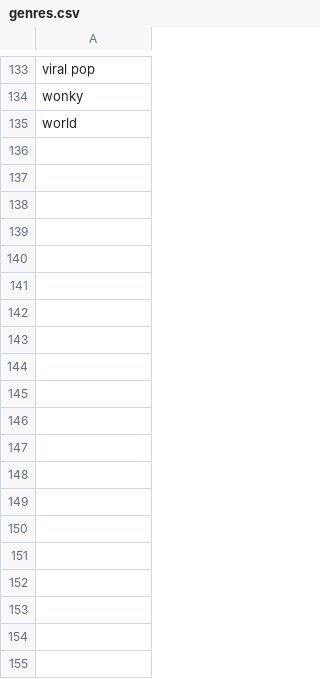
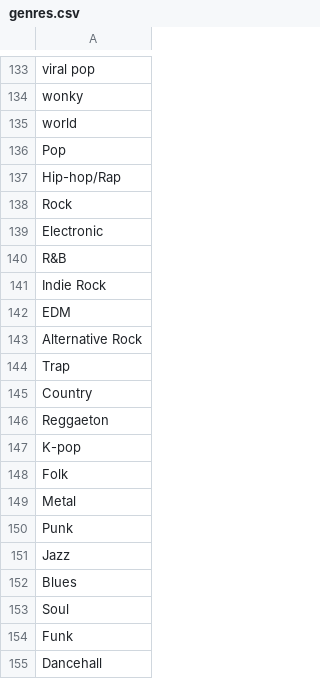
Before and after one commit to wehttqm/spotifire, a CSV file: chroma/genres.csv, drawn as a sheet; only a part is shown, gaps mark what is left out; the diff covers the shown part only; the diff names each change by its address in the sheet, - before the commit and + after, or states it on an @@ line.

```diff
--- a/chroma/genres.csv
+++ b/chroma/genres.csv
+row 136: Pop
+row 137: Hip-hop/Rap
+row 138: Rock
+row 139: Electronic
+row 140: R&B
+row 141: Indie Rock
+row 142: EDM
+row 143: Alternative Rock
+row 144: Trap
+row 145: Country
+row 146: Reggaeton
+row 147: K-pop
+row 148: Folk
+row 149: Metal
+row 150: Punk
+row 151: Jazz
+row 152: Blues
+row 153: Soul
+row 154: Funk
+row 155: Dancehall
```
Also changed, not shown: 80 added rows elsewhere in this file, 13 other files.
